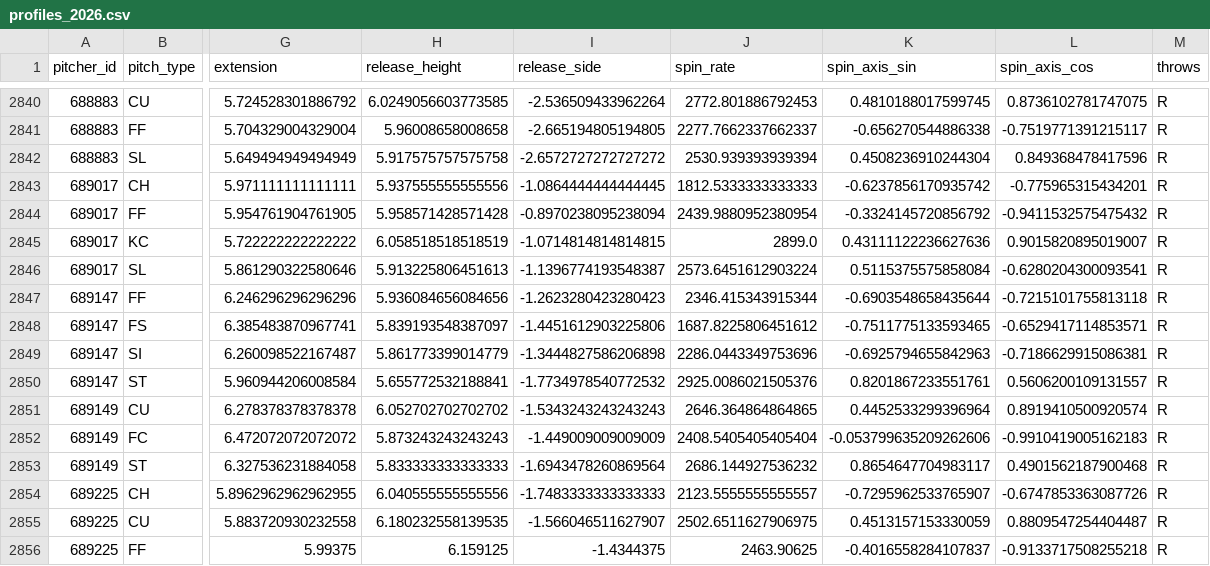
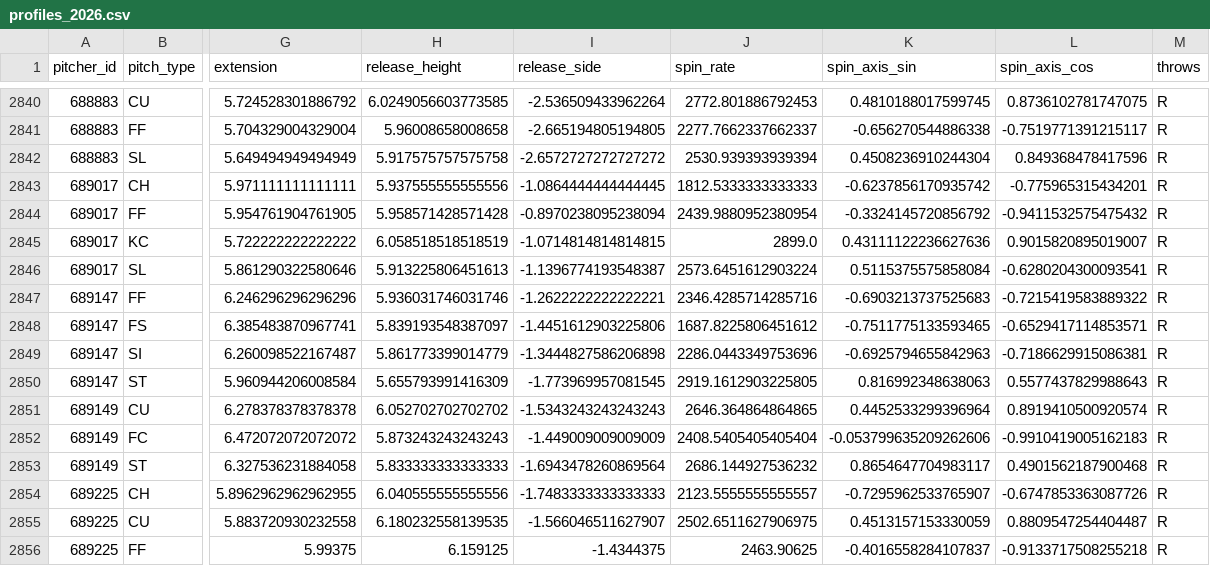
Before and after one commit to mamoss11/pitch_similarity, a CSV file: data/profiles_2026.csv, drawn as a sheet; only a part is shown, gaps mark what is left out; the diff names each change by its address in the sheet, - before the commit and + after, or states it on an @@ line.

```diff
--- a/data/profiles_2026.csv
+++ b/data/profiles_2026.csv
-H2847 (release_height): 5.936084656084656
+H2847 (release_height): 5.936031746031746
-I2847 (release_side): -1.2623280423280423
+I2847 (release_side): -1.2622222222222221
-J2847 (spin_rate): 2346.415343915344
+J2847 (spin_rate): 2346.4285714285716
-K2847 (spin_axis_sin): -0.6903548658435644
+K2847 (spin_axis_sin): -0.6903213737525683
-L2847 (spin_axis_cos): -0.7215101755813118
+L2847 (spin_axis_cos): -0.7215419583889322
-H2850 (release_height): 5.655772532188841
+H2850 (release_height): 5.655793991416309
-I2850 (release_side): -1.7734978540772532
+I2850 (release_side): -1.773969957081545
-J2850 (spin_rate): 2925.0086021505376
+J2850 (spin_rate): 2919.1612903225805
-K2850 (spin_axis_sin): 0.8201867233551761
+K2850 (spin_axis_sin): 0.816992348638063
-L2850 (spin_axis_cos): 0.5606200109131557
+L2850 (spin_axis_cos): 0.5577437829988643
```
Also changed, not shown: data/profiles_aaa_2026.csv, 1 other file.
